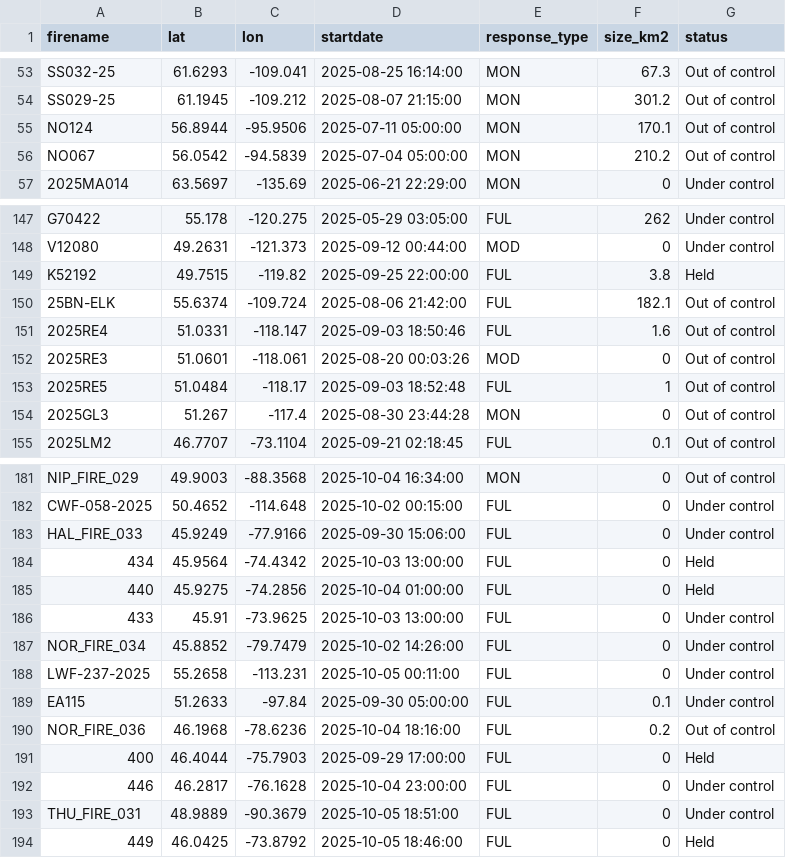
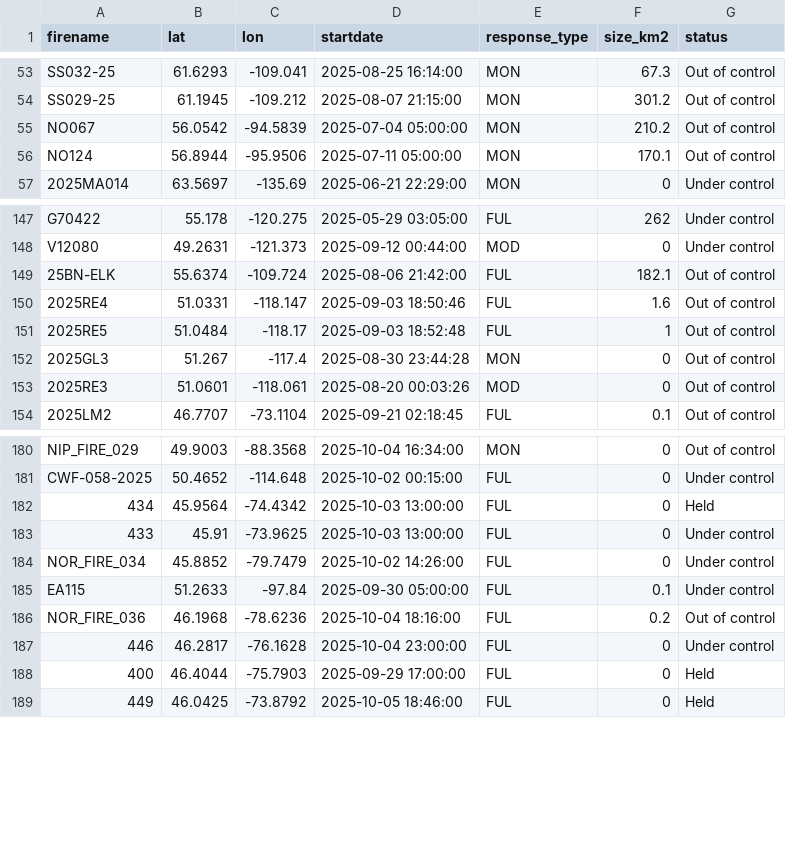
Before and after one commit to vs-postmedia/nat-fire-db-scraper, a CSV file: data/activefires_filtered.csv, drawn as a sheet; only a part is shown, gaps mark what is left out; the diff covers the shown part only.

```diff
--- a/data/activefires_filtered.csv
+++ b/data/activefires_filtered.csv
@@ -54,4 +54,4 @@
  SS029-25, 61.1945, -109.212, 2025-08-07 21:15:00, MON,301.2,Out of control
+ NO067, 56.0542, -94.5839, 2025-07-04 05:00:00, MON,210.2,Out of control
  NO124, 56.8944, -95.9506, 2025-07-11 05:00:00, MON,170.1,Out of control
- NO067, 56.0542, -94.5839, 2025-07-04 05:00:00, MON,210.2,Out of control
  2025MA014, 63.5697, -135.69, 2025-06-21 22:29:00, MON,0,Under control
@@ -148,8 +148,7 @@
  V12080, 49.2631, -121.373, 2025-09-12 00:44:00, MOD,0,Under control
- K52192, 49.7515, -119.82, 2025-09-25 22:00:00, FUL,3.8,Held
  25BN-ELK, 55.6374, -109.724, 2025-08-06 21:42:00, FUL,182.1,Out of control
  2025RE4, 51.0331, -118.147, 2025-09-03 18:50:46, FUL,1.6,Out of control
- 2025RE3, 51.0601, -118.061, 2025-08-20 00:03:26, MOD,0,Out of control
  2025RE5, 51.0484, -118.17, 2025-09-03 18:52:48, FUL,1,Out of control
  2025GL3, 51.267, -117.4, 2025-08-30 23:44:28, MON,0,Out of control
+ 2025RE3, 51.0601, -118.061, 2025-08-20 00:03:26, MOD,0,Out of control
  2025LM2, 46.7707, -73.1104, 2025-09-21 02:18:45, FUL,0.1,Out of control
@@ -182,13 +181,9 @@
  CWF-058-2025, 50.4652, -114.648, 2025-10-02 00:15:00, FUL,0,Under control
- HAL_FIRE_033, 45.9249, -77.9166, 2025-09-30 15:06:00, FUL,0,Under control
  434, 45.9564, -74.4342, 2025-10-03 13:00:00, FUL,0,Held
- 440, 45.9275, -74.2856, 2025-10-04 01:00:00, FUL,0,Held
  433, 45.91, -73.9625, 2025-10-03 13:00:00, FUL,0,Under control
  NOR_FIRE_034, 45.8852, -79.7479, 2025-10-02 14:26:00, FUL,0,Under control
- LWF-237-2025, 55.2658, -113.231, 2025-10-05 00:11:00, FUL,0,Under control
  EA115, 51.2633, -97.84, 2025-09-30 05:00:00, FUL,0.1,Under control
  NOR_FIRE_036, 46.1968, -78.6236, 2025-10-04 18:16:00, FUL,0.2,Out of control
+ 446, 46.2817, -76.1628, 2025-10-04 23:00:00, FUL,0,Under control
  400, 46.4044, -75.7903, 2025-09-29 17:00:00, FUL,0,Held
- 446, 46.2817, -76.1628, 2025-10-04 23:00:00, FUL,0,Under control
- THU_FIRE_031, 48.9889, -90.3679, 2025-10-05 18:51:00, FUL,0,Under control
  449, 46.0425, -73.8792, 2025-10-05 18:46:00, FUL,0,Held
```
Also changed, not shown: 6 added rows, 5 removed rows, 9 moved rows and 3 edited cells elsewhere in this file.
